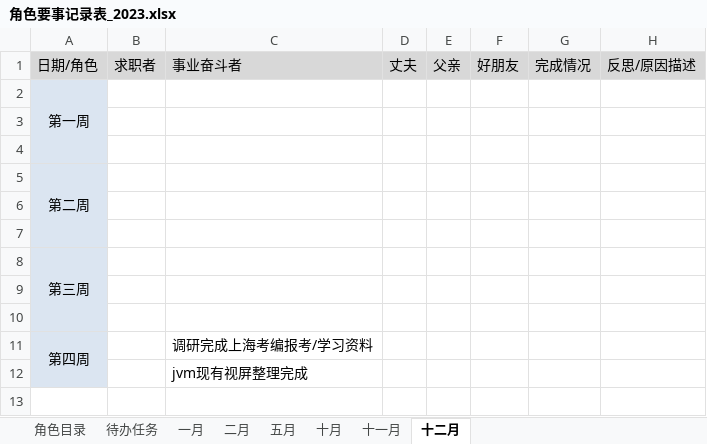
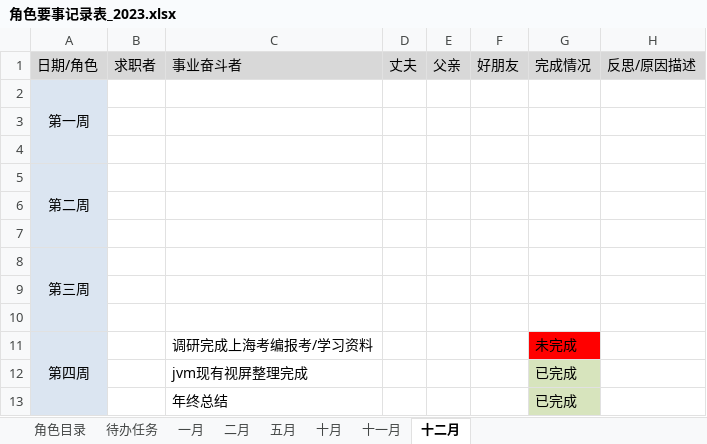
Before and after one commit to monkeyGeek369/icarus_monkeyGeek_source, an Excel workbook: file/personal/roleImportant/角色要事记录表_2023.xlsx, sheet 十二月, drawn as a sheet; values as stored, in another font and other column widths than the file's, no borders; the diff names each change by its address in the sheet, - before the commit and + after, or states it on an @@ line.

```diff
--- a/file/personal/roleImportant/角色要事记录表_2023.xlsx (sheet 十二月)
+++ b/file/personal/roleImportant/角色要事记录表_2023.xlsx (sheet 十二月)
-G11: (empty)
+G11: 未完成
-G11 fill: none
+G11 fill: #FF0000
-G12: (empty)
+G12: 已完成
-G12 fill: none
+G12 fill: #D7E4BD
+row 13:  |  | 年终总结 |  |  |  | 已完成
```
Also changed, not shown: sheet 待办任务, file/personal/人生规划执行表.xlsx, 4 other files.
